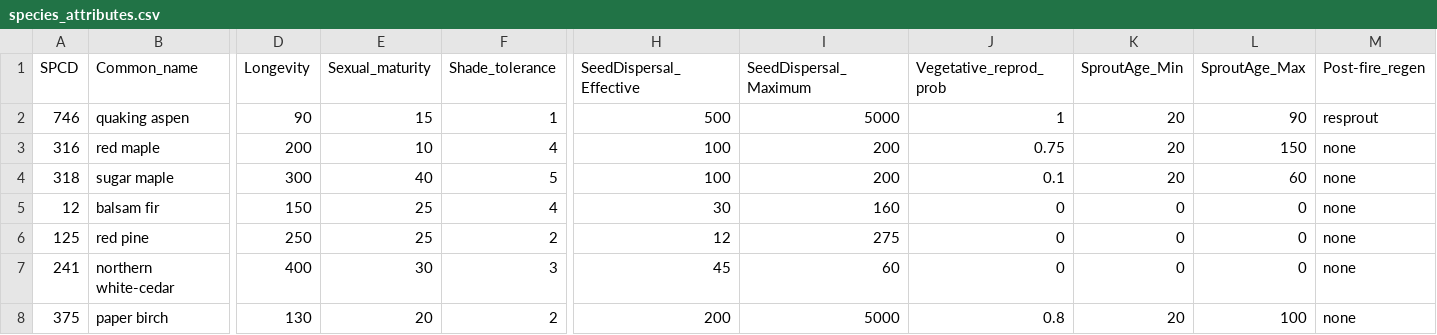
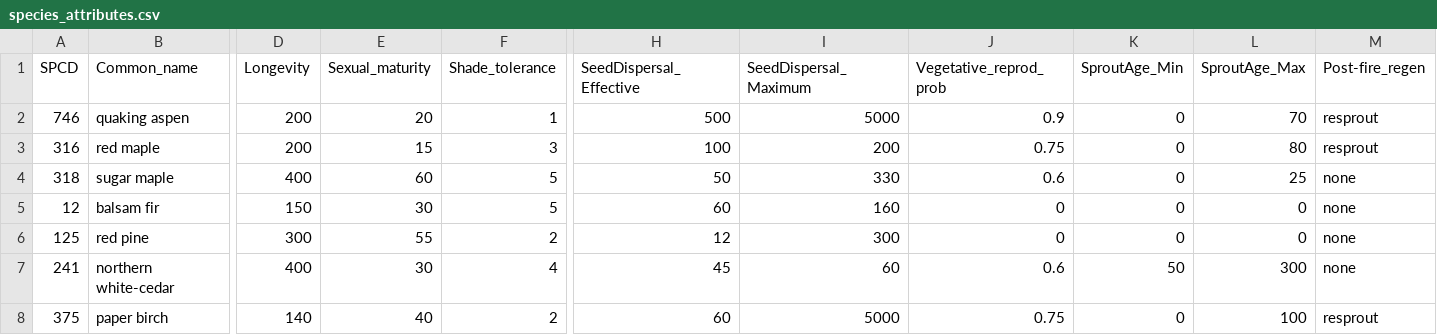
Before and after one commit to LFitts/Landis_Density_Succession, a CSV file: data/species_attributes.csv, drawn as a sheet; only a part is shown, gaps mark what is left out; the diff covers the shown part only; the diff names each change by its address in the sheet, - before the commit and + after, or states it on an @@ line.

Commit message:
Added csv tables necessary to run main code

```diff
--- a/data/species_attributes.csv
+++ b/data/species_attributes.csv
-D2 (Longevity): 90
+D2 (Longevity): 200
-E2 (Sexual_maturity): 15
+E2 (Sexual_maturity): 20
-J2 (Vegetative_reprod_prob): 1
+J2 (Vegetative_reprod_prob): 0.9
-K2:K4 (SproutAge_Min): 20
+K2:K4 (SproutAge_Min): 0
-L2 (SproutAge_Max): 90
+L2 (SproutAge_Max): 70
-E3 (Sexual_maturity): 10
+E3 (Sexual_maturity): 15
-F3 (Shade_tolerance): 4
+F3 (Shade_tolerance): 3
-L3 (SproutAge_Max): 150
+L3 (SproutAge_Max): 80
-M3 (Post-fire_regen): none
+M3 (Post-fire_regen): resprout
-D4 (Longevity): 300
+D4 (Longevity): 400
-E4 (Sexual_maturity): 40
+E4 (Sexual_maturity): 60
-H4 (SeedDispersal_Effective): 100
+H4 (SeedDispersal_Effective): 50
-I4 (SeedDispersal_Maximum): 200
+I4 (SeedDispersal_Maximum): 330
-J4 (Vegetative_reprod_prob): 0.1
+J4 (Vegetative_reprod_prob): 0.6
-L4 (SproutAge_Max): 60
+L4 (SproutAge_Max): 25
-E5 (Sexual_maturity): 25
+E5 (Sexual_maturity): 30
-F5 (Shade_tolerance): 4
+F5 (Shade_tolerance): 5
-H5 (SeedDispersal_Effective): 30
+H5 (SeedDispersal_Effective): 60
-D6 (Longevity): 250
+D6 (Longevity): 300
-E6 (Sexual_maturity): 25
+E6 (Sexual_maturity): 55
-I6 (SeedDispersal_Maximum): 275
+I6 (SeedDispersal_Maximum): 300
-F7 (Shade_tolerance): 3
+F7 (Shade_tolerance): 4
-J7 (Vegetative_reprod_prob): 0
+J7 (Vegetative_reprod_prob): 0.6
-K7 (SproutAge_Min): 0
+K7 (SproutAge_Min): 50
-L7 (SproutAge_Max): 0
+L7 (SproutAge_Max): 300
-D8 (Longevity): 130
+D8 (Longevity): 140
-E8 (Sexual_maturity): 20
+E8 (Sexual_maturity): 40
-H8 (SeedDispersal_Effective): 200
+H8 (SeedDispersal_Effective): 60
-J8 (Vegetative_reprod_prob): 0.8
+J8 (Vegetative_reprod_prob): 0.75
-K8 (SproutAge_Min): 20
+K8 (SproutAge_Min): 0
-M8 (Post-fire_regen): none
+M8 (Post-fire_regen): resprout
```
Also changed, not shown: 139 edited cells elsewhere in this file, 7 other files.
